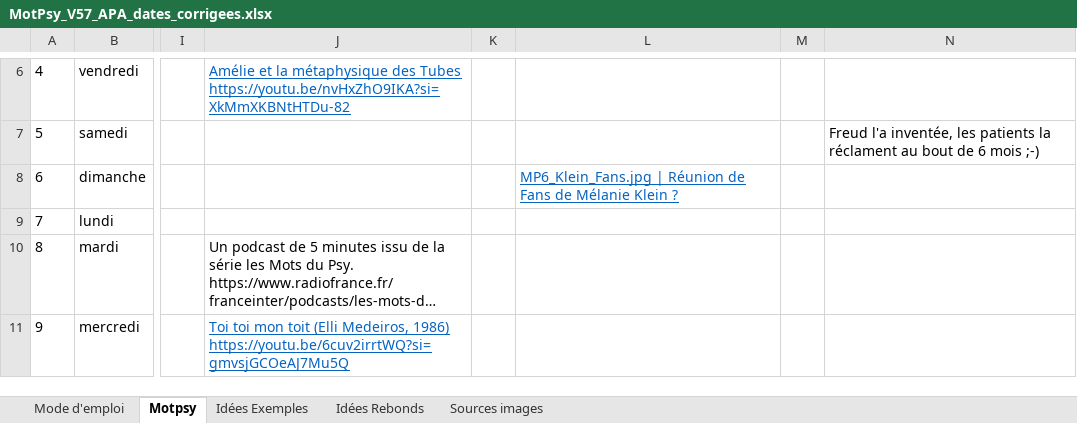
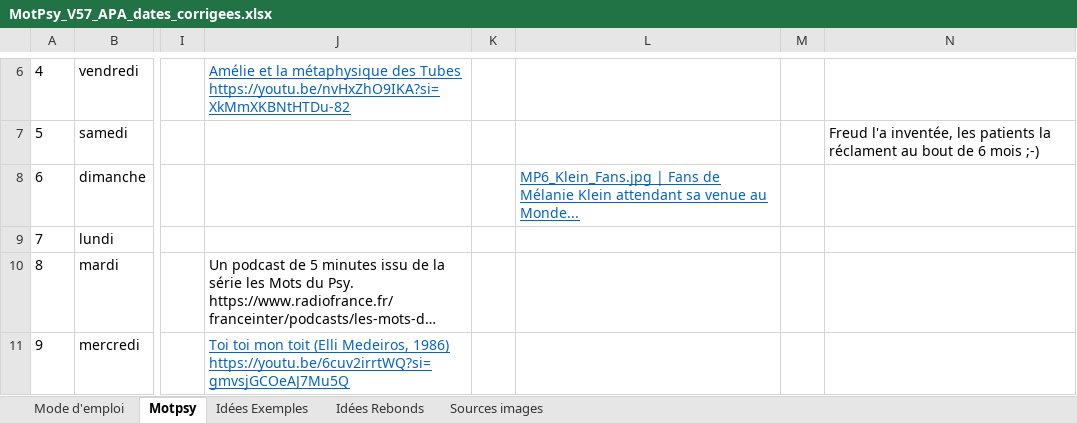
Before and after one commit to dcar75-blip/motpsy, an Excel workbook: MotPsy_V57_APA_dates_corrigees.xlsx, sheet Motpsy, drawn as a sheet; only a part is shown, gaps mark what is left out; long unchanged cells end in …; values as stored, in another font and other column widths than the file's, no borders; the diff names each change by its address in the sheet, - before the commit and + after, or states it on an @@ line.

Commit message:
KLEIN : nouvelle legende rebond

```diff
--- a/MotPsy_V57_APA_dates_corrigees.xlsx (sheet Motpsy)
+++ b/MotPsy_V57_APA_dates_corrigees.xlsx (sheet Motpsy)
-L8: MP6_Klein_Fans.jpg | Réunion de Fans de Mélanie Klein ?
+L8: MP6_Klein_Fans.jpg | Fans de Mélanie Klein attendant sa venue au Monde...
```
Also changed, not shown: 1 other file.
